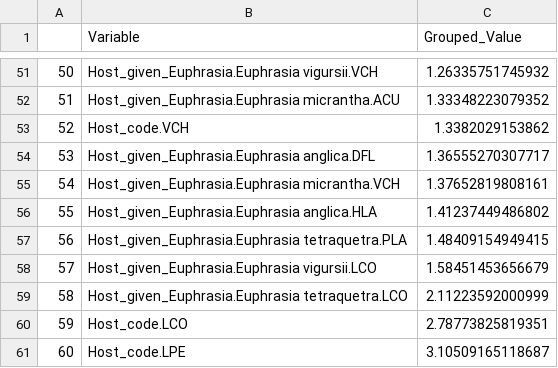
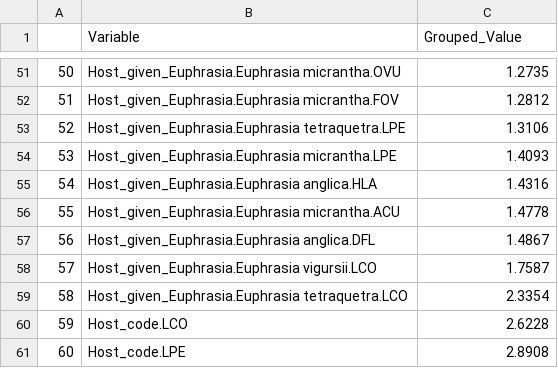
Before and after one commit to Euphrasiologist/euphrasia_host_parasite, a CSV file: Data/Many_species/Model_outputs/Host_parasite_interaction/Posterior_Modes.csv, drawn as a sheet; only a part is shown, gaps mark what is left out; the diff covers the shown part only.

```diff
--- a/Data/Many_species/Model_outputs/Host_parasite_interaction/Posterior_Modes.csv
+++ b/Data/Many_species/Model_outputs/Host_parasite_interaction/Posterior_Modes.csv
@@ -51,11 +51,11 @@
-"50","Host_given_Euphrasia.Euphrasia vigursii.VCH",1.26335751745932
-"51","Host_given_Euphrasia.Euphrasia micrantha.ACU",1.33348223079352
-"52","Host_code.VCH",1.3382029153862
-"53","Host_given_Euphrasia.Euphrasia anglica.DFL",1.36555270307717
-"54","Host_given_Euphrasia.Euphrasia micrantha.VCH",1.37652819808161
-"55","Host_given_Euphrasia.Euphrasia anglica.HLA",1.41237449486802
-"56","Host_given_Euphrasia.Euphrasia tetraquetra.PLA",1.48409154949415
-"57","Host_given_Euphrasia.Euphrasia vigursii.LCO",1.58451453656679
-"58","Host_given_Euphrasia.Euphrasia tetraquetra.LCO",2.11223592000999
-"59","Host_code.LCO",2.78773825819351
-"60","Host_code.LPE",3.10509165118687
+"50","Host_given_Euphrasia.Euphrasia micrantha.OVU","1.2735"
+"51","Host_given_Euphrasia.Euphrasia micrantha.FOV","1.2812"
+"52","Host_given_Euphrasia.Euphrasia tetraquetra.LPE","1.3106"
+"53","Host_given_Euphrasia.Euphrasia micrantha.LPE","1.4093"
+"54","Host_given_Euphrasia.Euphrasia anglica.HLA","1.4316"
+"55","Host_given_Euphrasia.Euphrasia micrantha.ACU","1.4778"
+"56","Host_given_Euphrasia.Euphrasia anglica.DFL","1.4867"
+"57","Host_given_Euphrasia.Euphrasia vigursii.LCO","1.7587"
+"58","Host_given_Euphrasia.Euphrasia tetraquetra.LCO","2.3354"
+"59","Host_code.LCO","2.6228"
+"60","Host_code.LPE","2.8908"
```
Also changed, not shown: 94 edited cells elsewhere in this file, Data/Many_hosts/Model_outputs/Survival/EHA_solutions.csv, Data/Many_hosts/Model_outputs/Survival/Var_Covar_Functional_group.csv, 26 other files.
